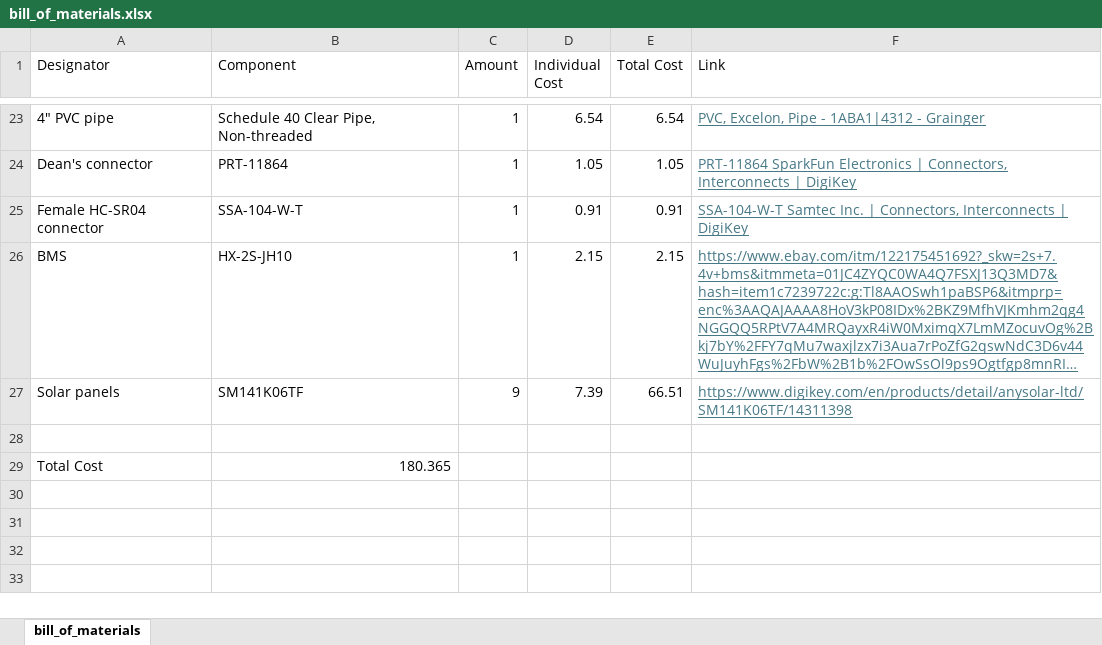
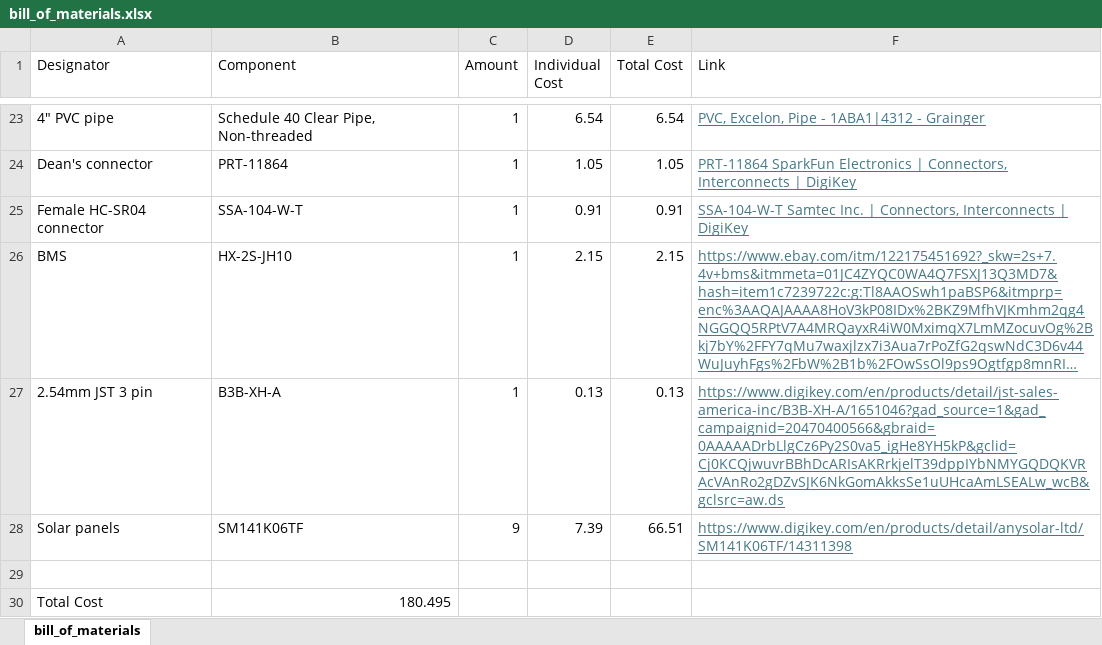
Before and after one commit to ARTS-Laboratory/SWaP-Constrained-UAV-deployable-Water-Level-Sensor, an Excel workbook: system_design/Georgetown/V0.5/bill_of_materials/bill_of_materials.xlsx, sheet bill_of_materials, drawn as a sheet; only a part is shown, gaps mark what is left out; long unchanged cells end in …; values as stored, in another font and other column widths than the file's, no borders; addresses are those after the commit; the diff names each change by its address in the sheet, - before the commit and + after, or states it on an @@ line.

```diff
--- a/system_design/Georgetown/V0.5/bill_of_materials/bill_of_materials.xlsx (sheet bill_of_materials)
+++ b/system_design/Georgetown/V0.5/bill_of_materials/bill_of_materials.xlsx (sheet bill_of_materials)
+row 27: 2.54mm JST 3 pin | B3B-XH-A | 1 | 0.13 | 0.13 | https://www.digikey.com/en/products/detail/jst-sales-america-inc/B3B-XH-A/1651046?gad_source=1&gad_campaignid=20470400566&gbraid=0AAAAADrbLlgCz6Py2S0va5_igHe8YH5kP&gclid=Cj0KCQjwuvrBBhDcARIsAKRrkjelT39dppIYbNMYGQDQKVRAcVAnRo2gDZvSJK6NkGomAkksSe1uUHcaAmLSEALw_wcB&gclsrc=aw.ds
-B30 (Component): 180.365
+B30 (Component): 180.495
```
Also changed, not shown: 21 other files.
